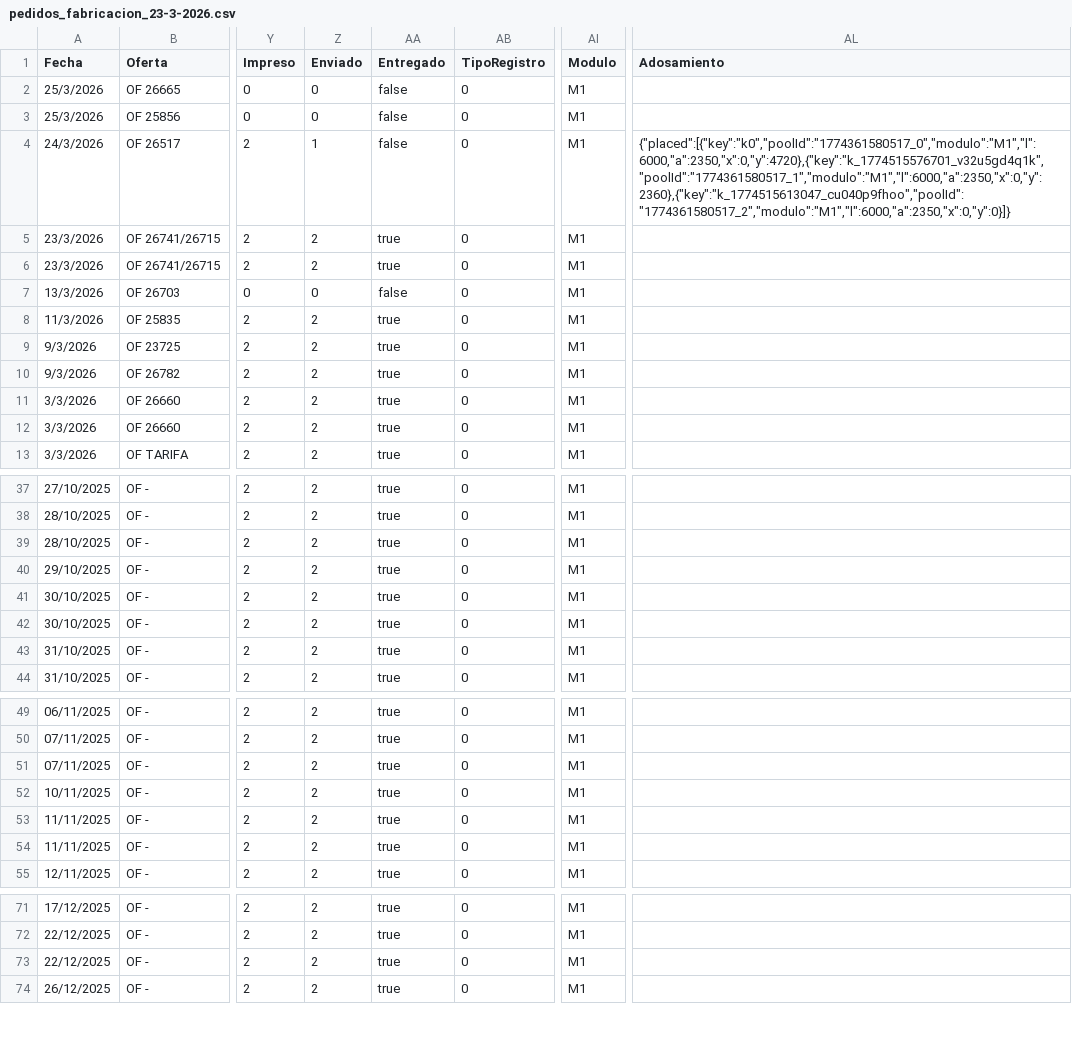
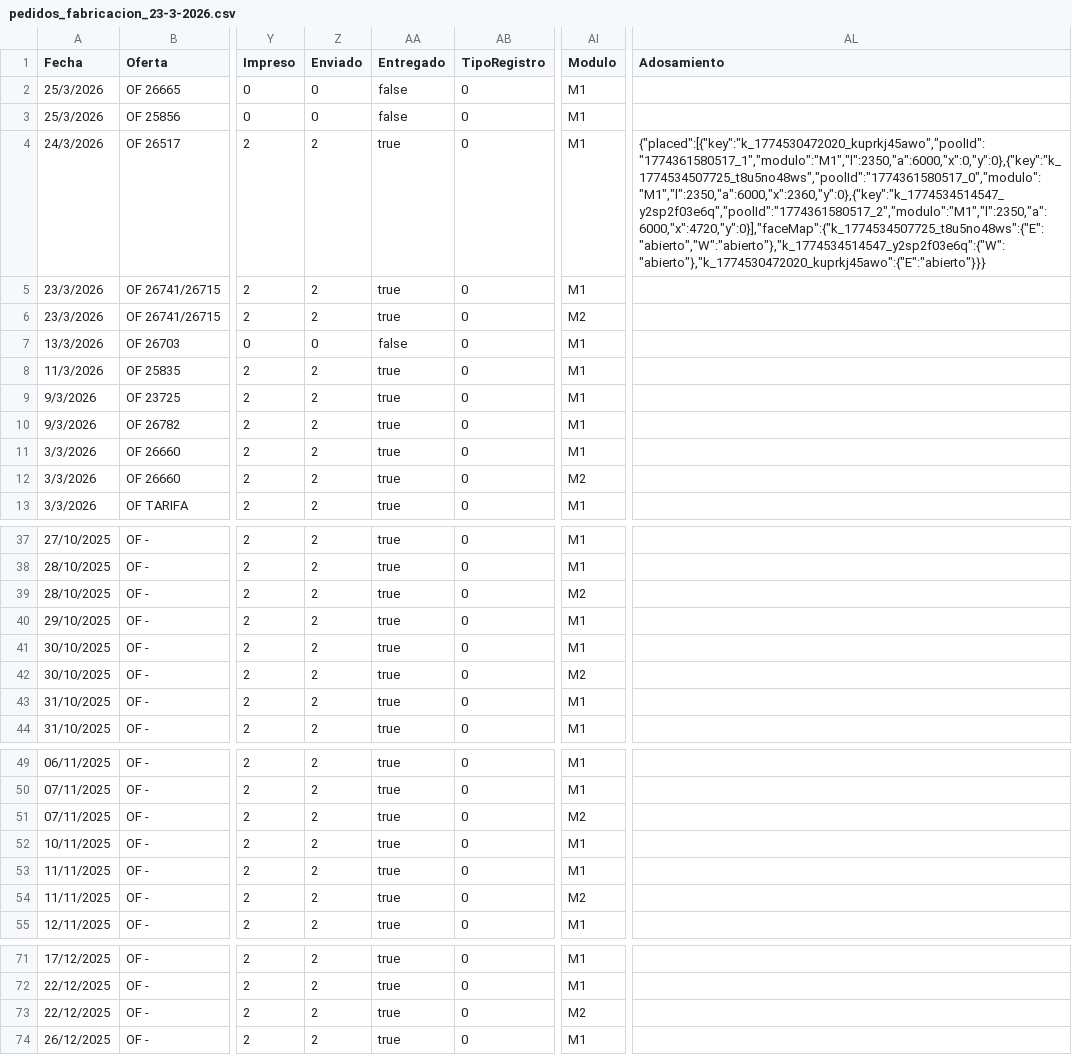
Before and after one commit to seniorplaza/AUTOCAD, a CSV file: pedidos_fabricacion_23-3-2026.csv, drawn as a sheet; only a part is shown, gaps mark what is left out; the diff names each change by its address in the sheet, - before the commit and + after, or states it on an @@ line.

```diff
--- a/pedidos_fabricacion_23-3-2026.csv
+++ b/pedidos_fabricacion_23-3-2026.csv
-Z4 (Enviado): 1
+Z4 (Enviado): 2
-AA4 (Entregado): false
+AA4 (Entregado): true
-AL4 (Adosamiento): {"placed":[{"key":"k0","poolId":"1774361580517_0","modulo":"M1","l":6000,"a":2350,"x":0,"y":4720},{"key":"k_1774515576701_v32u5gd4q1k","poolId":"1774361580517_1","modulo":"M1","l":6000,"a":2350,"x":0,"y":2360},{"key":"k_1774515613047_cu040p9fhoo","poolId":"1774361580517_2","modulo":"M1","l":6000,"a":2350,"x":0,"y":0}]}
+AL4 (Adosamiento): {"placed":[{"key":"k_1774530472020_kuprkj45awo","poolId":"1774361580517_1","modulo":"M1","l":2350,"a":6000,"x":0,"y":0},{"key":"k_1774534507725_t8u5no48ws","poolId":"1774361580517_0","modulo":"M1","l":2350,"a":6000,"x":2360,"y":0},{"key":"k_1774534514547_y2sp2f03e6q","poolId":"1774361580517_2","modulo":"M1","l":2350,"a":6000,"x":4720,"y":0}],"faceMap":{"k_1774534507725_t8u5no48ws":{"E":"abierto","W":"abierto"},"k_1774534514547_y2sp2f03e6q":{"W":"abierto"},"k_1774530472020_kuprkj45awo":{"E":"abierto"}}}
-AI6 (Modulo): M1
+AI6 (Modulo): M2
-AI12 (Modulo): M1
+AI12 (Modulo): M2
-AI39 (Modulo): M1
+AI39 (Modulo): M2
-AI42 (Modulo): M1
+AI42 (Modulo): M2
-AI51 (Modulo): M1
+AI51 (Modulo): M2
-AI54 (Modulo): M1
+AI54 (Modulo): M2
-AI73 (Modulo): M1
+AI73 (Modulo): M2
```
Also changed, not shown: 6 other files.
